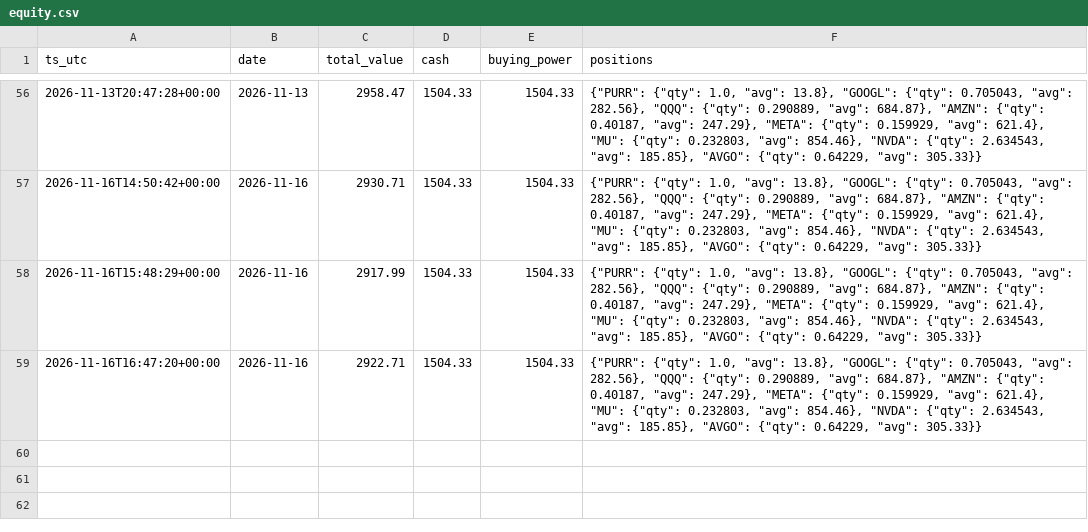
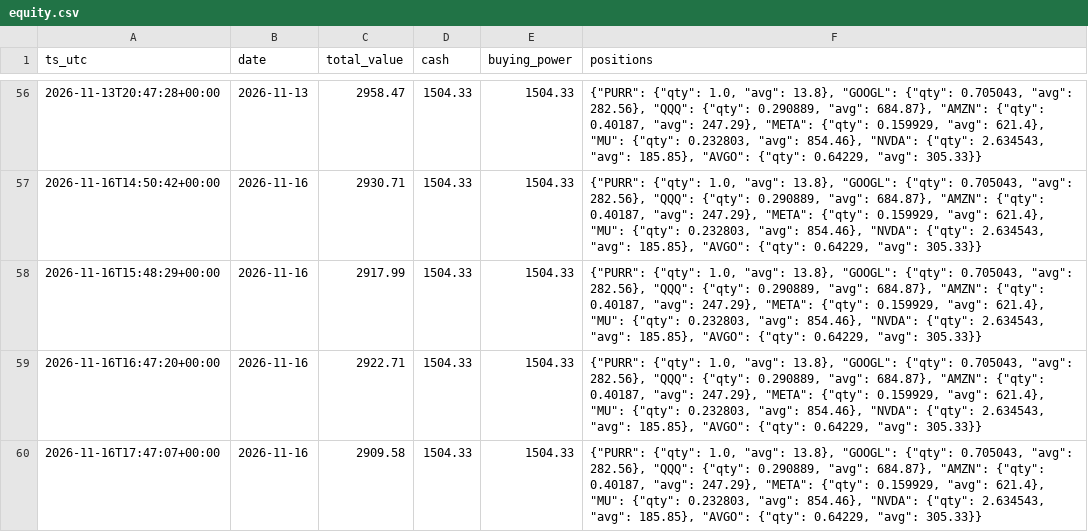
Before and after one commit to Lilylu0718/robinhood, a CSV file: equity.csv, drawn as a sheet; only a part is shown, gaps mark what is left out; the diff names each change by its address in the sheet, - before the commit and + after, or states it on an @@ line.

```diff
--- a/equity.csv
+++ b/equity.csv
+row 60: 2026-11-16T17:47:07+00:00 | 2026-11-16 | 2909.58 | 1504.33 | 1504.33 | {"PURR": {"qty": 1.0, "avg": 13.8}, "GOOGL": {"qty": 0.705043, "avg": 282.56}, "QQQ": {"qty": 0.290889, "avg": 684.87}, "AMZN": {"qty": 0.40187, "avg": 247.29}, "META": {"qty": 0.159929, "avg": 621.4}, "MU": {"qty": 0.232803, "avg": 854.46}, "NVDA": {"qty": 2.634543, "avg": 185.85}, "AVGO": {"qty": 0.64229, "avg": 305.33}}
```
Also changed, not shown: decisions.csv, 3 other files.
